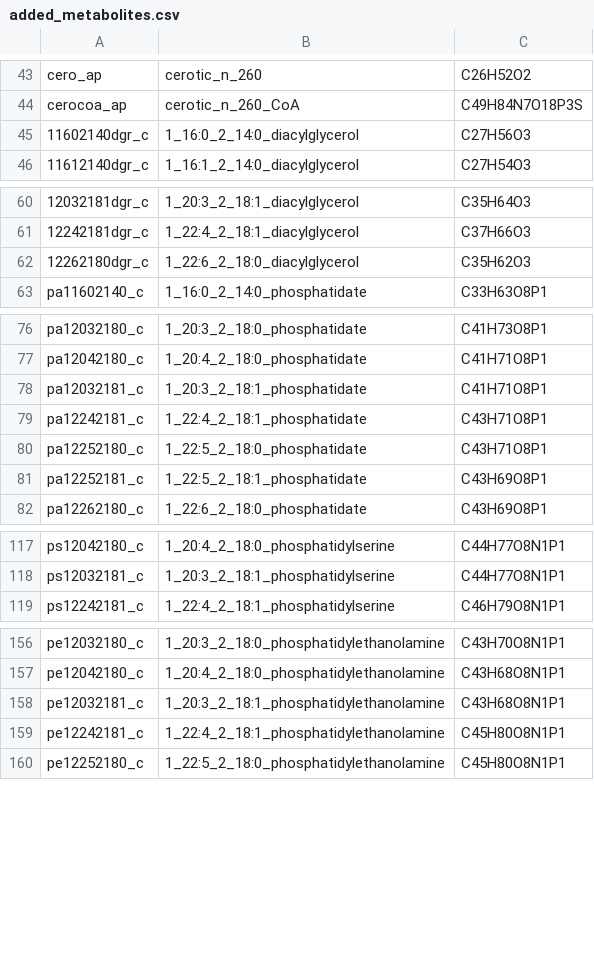
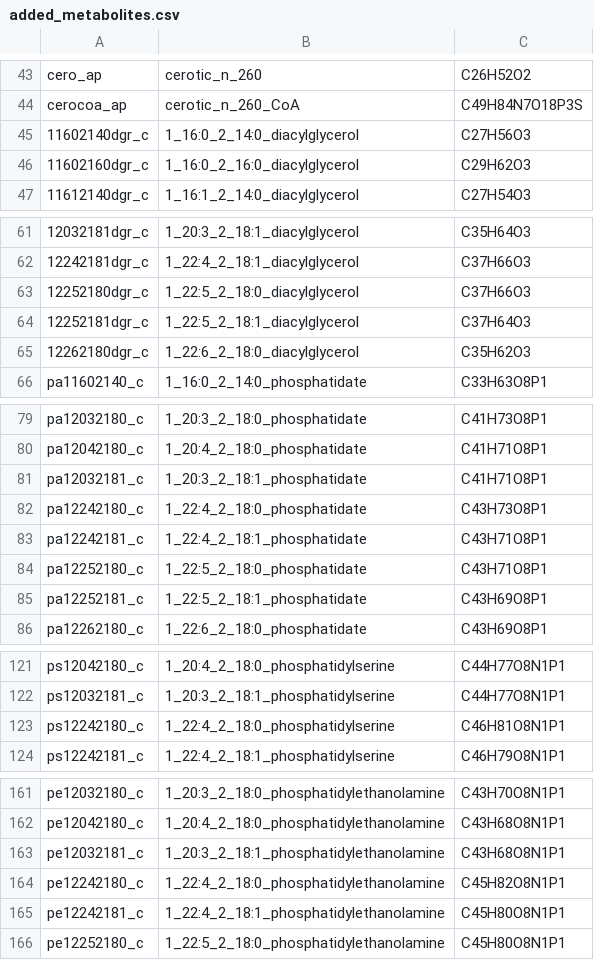
Before and after one commit to gulermalaria/iPfal17_curation, a CSV file: data/added_metabolites.csv, drawn as a sheet; only a part is shown, gaps mark what is left out; the diff covers the shown part only.

```diff
--- a/data/added_metabolites.csv
+++ b/data/added_metabolites.csv
@@ -45,2 +45,3 @@ cerocoa_ap,cerotic_n_260_CoA,C49H84N7O18P3S
 11602140dgr_c,1_16:0_2_14:0_diacylglycerol,C27H56O3
+11602160dgr_c,1_16:0_2_16:0_diacylglycerol,C29H62O3
 11612140dgr_c,1_16:1_2_14:0_diacylglycerol,C27H54O3
@@ -61,2 +62,4 @@ cerocoa_ap,cerotic_n_260_CoA,C49H84N7O18P3S
 12242181dgr_c,1_22:4_2_18:1_diacylglycerol,C37H66O3
+12252180dgr_c,1_22:5_2_18:0_diacylglycerol,C37H66O3
+12252181dgr_c,1_22:5_2_18:1_diacylglycerol,C37H64O3
 12262180dgr_c,1_22:6_2_18:0_diacylglycerol,C35H62O3
@@ -78,2 +81,3 @@ pa12042180_c,1_20:4_2_18:0_phosphatidate,C41H71O8P1
 pa12032181_c,1_20:3_2_18:1_phosphatidate,C41H71O8P1
+pa12242180_c,1_22:4_2_18:0_phosphatidate,C43H73O8P1
 pa12242181_c,1_22:4_2_18:1_phosphatidate,C43H71O8P1
@@ -118,2 +122,3 @@ ps12042180_c,1_20:4_2_18:0_phosphatidylserine,C44H77O8N1P1
 ps12032181_c,1_20:3_2_18:1_phosphatidylserine,C44H77O8N1P1
+ps12242180_c,1_22:4_2_18:0_phosphatidylserine,C46H81O8N1P1
 ps12242181_c,1_22:4_2_18:1_phosphatidylserine,C46H79O8N1P1
@@ -158,2 +163,3 @@ pe12042180_c,1_20:4_2_18:0_phosphatidylethanolamine,C43H68O8N1P1
 pe12032181_c,1_20:3_2_18:1_phosphatidylethanolamine,C43H68O8N1P1
+pe12242180_c,1_22:4_2_18:0_phosphatidylethanolamine,C45H82O8N1P1
 pe12242181_c,1_22:4_2_18:1_phosphatidylethanolamine,C45H80O8N1P1
```
Also changed, not shown: 28 added rows elsewhere in this file, data/edits_additions_or_modifications_final.csv.
